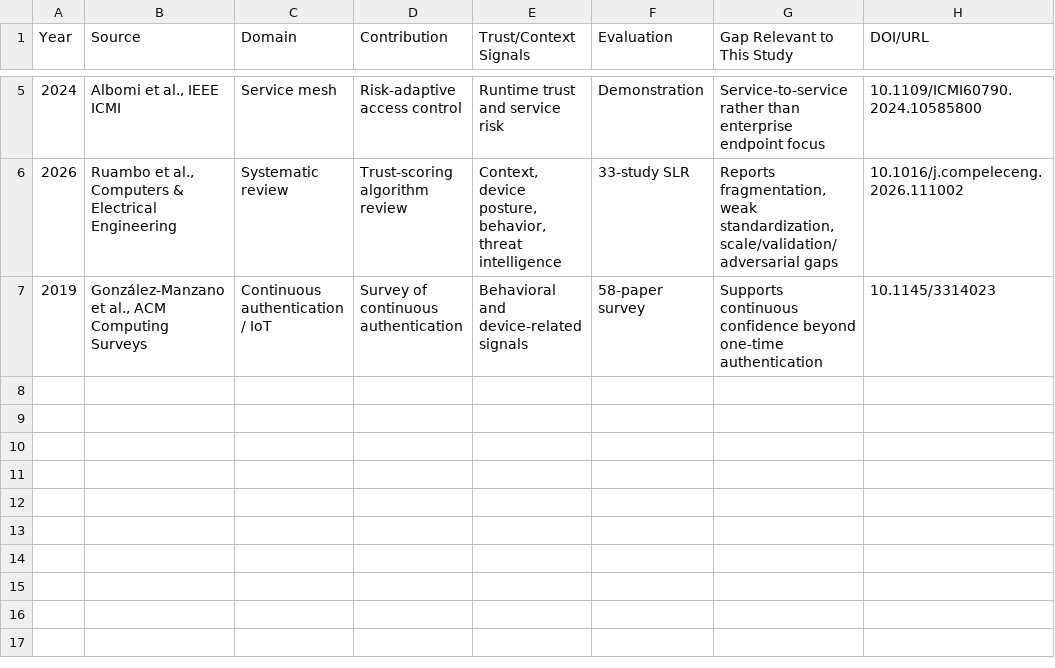
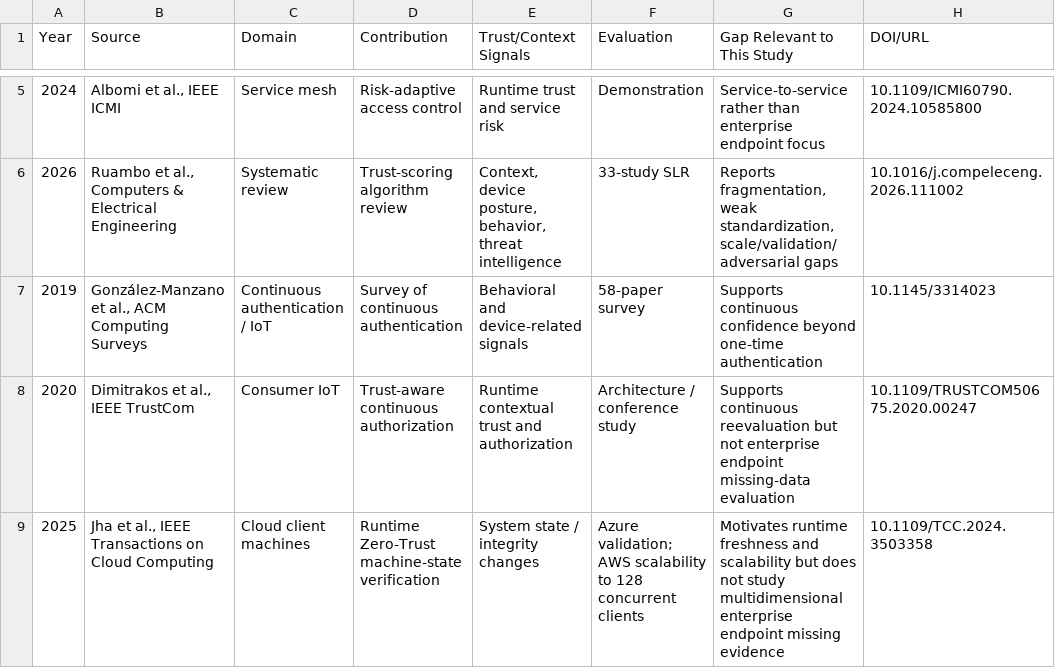
Before and after one commit to gittaqui/device-trust-framework, a CSV file: research/literature-matrix.csv, drawn as a sheet; only a part is shown, gaps mark what is left out; the diff names each change by its address in the sheet, - before the commit and + after, or states it on an @@ line.

Commit message:
Add verified continuous and runtime trust literature

```diff
--- a/research/literature-matrix.csv
+++ b/research/literature-matrix.csv
+row 8: 2020 | Dimitrakos et al., IEEE TrustCom | Consumer IoT | Trust-aware continuous authorization | Runtime contextual trust and authorization | Architecture / conference study | Supports continuous reevaluation but not enterprise endpoint missing-data evaluation | 10.1109/TRUSTCOM50675.2020.00247
+row 9: 2025 | Jha et al., IEEE Transactions on Cloud Computing | Cloud client machines | Runtime Zero-Trust machine-state verification | System state / integrity changes | Azure validation; AWS scalability to 128 concurrent clients | Motivates runtime freshness and scalability but does not study multidimensional enterprise endpoint missing evidence | 10.1109/TCC.2024.3503358
```
